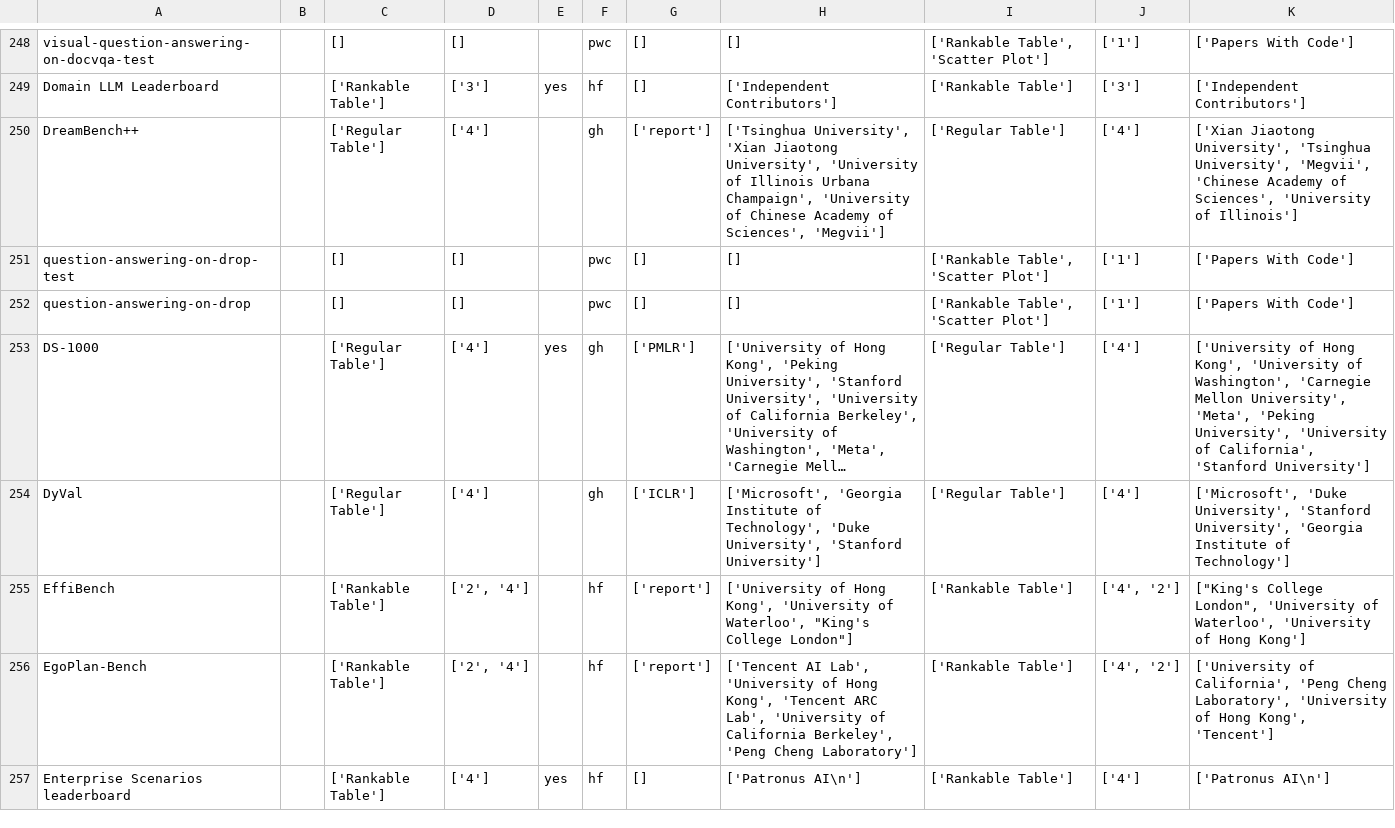
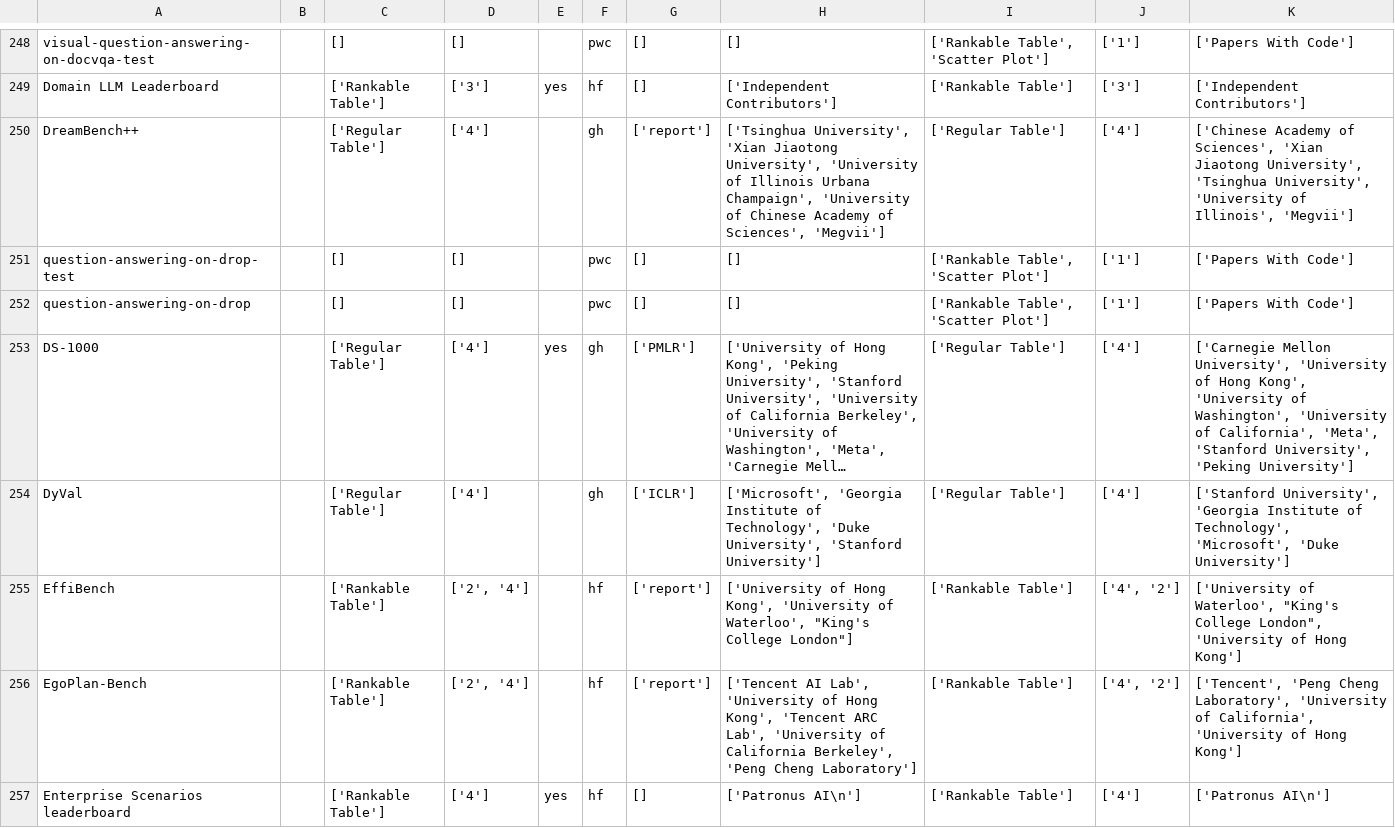
Before and after one commit to zhimin-z/Foundation-Model-Leaderboard-Survey, a CSV file: meta/Leaderboard_processed.csv, drawn as a sheet; only a part is shown, gaps mark what is left out; long unchanged cells end in …; the diff covers the shown part only; the diff names each change by its address in the sheet, - before the commit and + after, or states it on an @@ line.

```diff
--- a/meta/Leaderboard_processed.csv
+++ b/meta/Leaderboard_processed.csv
-K250: ['Xian Jiaotong University', 'Tsinghua University', 'Megvii', 'Chinese Academy of Sciences', 'University of Illinois']
+K250: ['Chinese Academy of Sciences', 'Xian Jiaotong University', 'Tsinghua University', 'University of Illinois', 'Megvii']
-K253: ['University of Hong Kong', 'University of Washington', 'Carnegie Mellon University', 'Meta', 'Peking University', 'University of California', 'Stanford University']
+K253: ['Carnegie Mellon University', 'University of Hong Kong', 'University of Washington', 'University of California', 'Meta', 'Stanford University', 'Peking University']
-K254: ['Microsoft', 'Duke University', 'Stanford University', 'Georgia Institute of Technology']
+K254: ['Stanford University', 'Georgia Institute of Technology', 'Microsoft', 'Duke University']
-K255: ["King's College London", 'University of Waterloo', 'University of…
+K255: ['University of Waterloo', "King's College London", 'University of…
-K256: ['University of California', 'Peng Cheng Laboratory', 'University of Hong Kong', 'Tencent']
+K256: ['Tencent', 'Peng Cheng Laboratory', 'University of California', 'University of Hong Kong']
```
Also changed, not shown: 159 edited cells elsewhere in this file, 2 other files.
